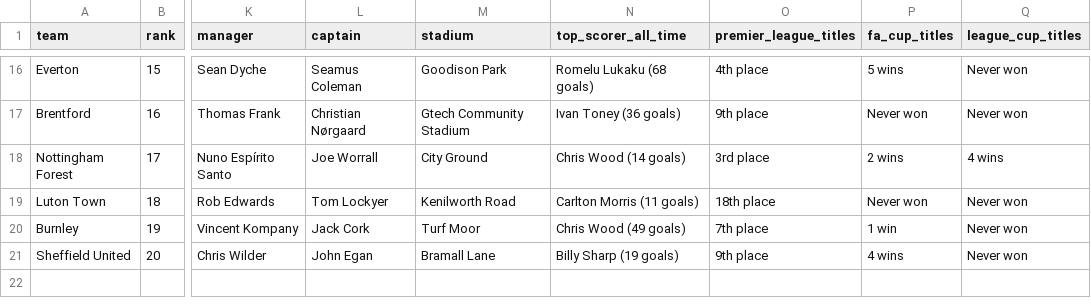
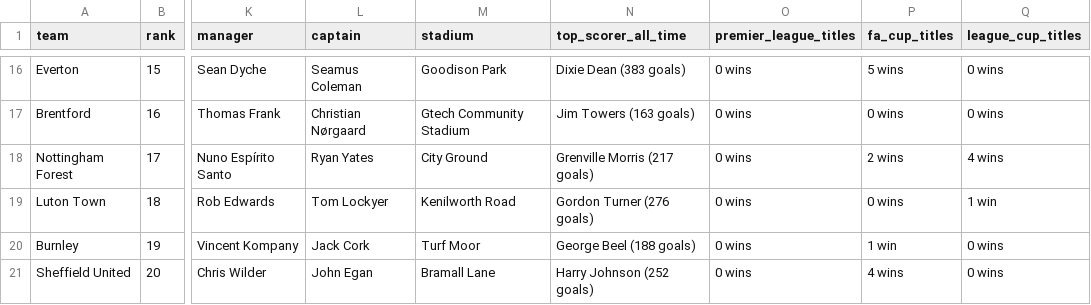
Before and after one commit to MaxPayne-Exertion/PremierLeagueAnalysis, a CSV file: backend/data/processed/TEAM_23_24.csv, drawn as a sheet; only a part is shown, gaps mark what is left out; the diff covers the shown part only; the diff names each change by its address in the sheet, - before the commit and + after, or states it on an @@ line.

```diff
--- a/backend/data/processed/TEAM_23_24.csv
+++ b/backend/data/processed/TEAM_23_24.csv
-N16 (top_scorer_all_time): Romelu Lukaku (68 goals)
+N16 (top_scorer_all_time): Dixie Dean (383 goals)
-O16 (premier_league_titles): 4th place
+O16 (premier_league_titles): 0 wins
-Q16:Q17 (league_cup_titles): Never won
+Q16:Q17 (league_cup_titles): 0 wins
-N17 (top_scorer_all_time): Ivan Toney (36 goals)
+N17 (top_scorer_all_time): Jim Towers (163 goals)
-O17 (premier_league_titles): 9th place
+O17 (premier_league_titles): 0 wins
-P17 (fa_cup_titles): Never won
+P17 (fa_cup_titles): 0 wins
-L18 (captain): Joe Worrall
+L18 (captain): Ryan Yates
-N18 (top_scorer_all_time): Chris Wood (14 goals)
+N18 (top_scorer_all_time): Grenville Morris (217 goals)
-O18 (premier_league_titles): 3rd place
+O18 (premier_league_titles): 0 wins
-N19 (top_scorer_all_time): Carlton Morris (11 goals)
+N19 (top_scorer_all_time): Gordon Turner (276 goals)
-O19 (premier_league_titles): 18th place
+O19 (premier_league_titles): 0 wins
-P19 (fa_cup_titles): Never won
+P19 (fa_cup_titles): 0 wins
-Q19 (league_cup_titles): Never won
+Q19 (league_cup_titles): 1 win
-N20 (top_scorer_all_time): Chris Wood (49 goals)
+N20 (top_scorer_all_time): George Beel (188 goals)
-O20 (premier_league_titles): 7th place
+O20 (premier_league_titles): 0 wins
-Q20:Q21 (league_cup_titles): Never won
+Q20:Q21 (league_cup_titles): 0 wins
-N21 (top_scorer_all_time): Billy Sharp (19 goals)
+N21 (top_scorer_all_time): Harry Johnson (252 goals)
-O21 (premier_league_titles): 9th place
+O21 (premier_league_titles): 0 wins
```
Also changed, not shown: 38 edited cells elsewhere in this file, 23 other files.
